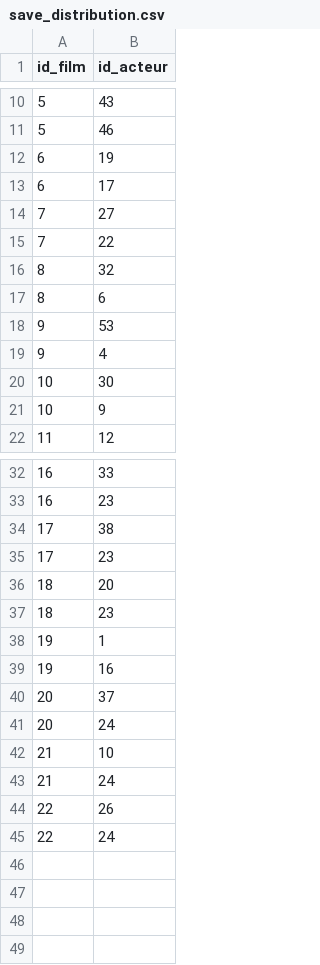
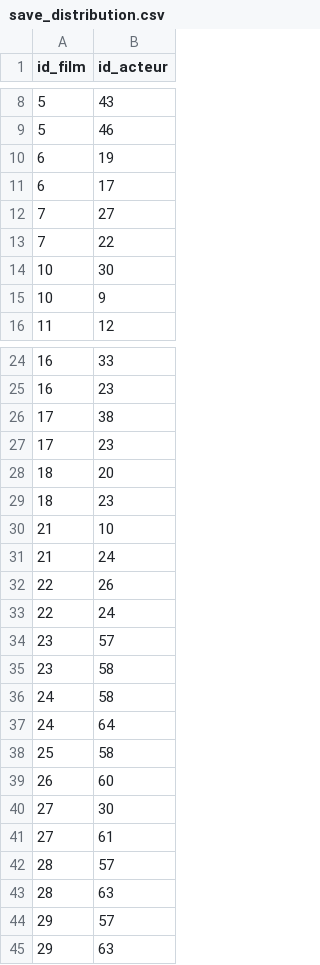
Before and after one commit to MBruliard/dodocine, a CSV file: python/save_database/save_distribution.csv, drawn as a sheet; only a part is shown, gaps mark what is left out; removed rows and columns are numbered as before the commit, all else as after; the diff covers the shown part only; the diff names each change by its address in the sheet, - before the commit and + after, or states it on an @@ line.

```diff
--- a/python/save_database/save_distribution.csv
+++ b/python/save_database/save_distribution.csv
-row 16: 8 | 32
-row 17: 8 | 6
-row 18: 9 | 53
-row 19: 9 | 4
-row 38: 19 | 1
-row 39: 19 | 16
-row 40: 20 | 37
-row 41: 20 | 24
+row 34: 23 | 57
+row 35: 23 | 58
+row 36: 24 | 58
+row 37: 24 | 64
+row 38: 25 | 58
+row 39: 26 | 60
+row 40: 27 | 30
+row 41: 27 | 61
+row 42: 28 | 57
+row 43: 28 | 63
+row 44: 29 | 57
+row 45: 29 | 63
```
Also changed, not shown: 4 removed rows elsewhere in this file, python/save_database/save_films.csv, python/save_database/save_individus.csv, 10 other files.
